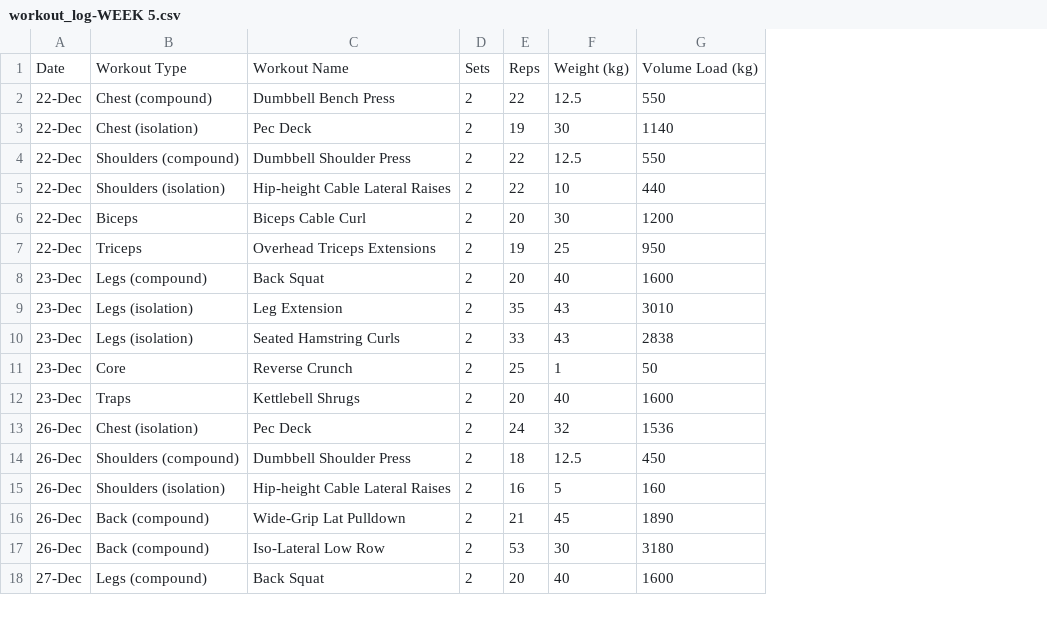
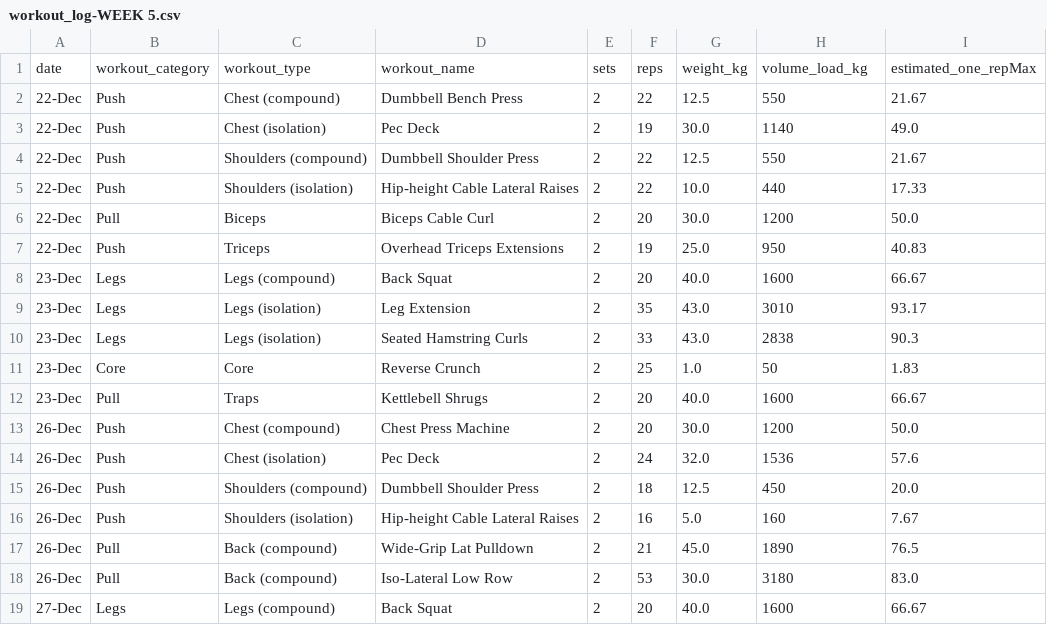
Before and after one commit to monozi/CCDATSCL_COM222_PROJECT, a CSV file: DATA (WEEKLY)/WEEK 5/workout_log-WEEK 5.csv, drawn as a sheet; only a part is shown; removed rows and columns are numbered as before the commit, all else as after; the diff names each change by its address in the sheet, - before the commit and + after, or states it on an @@ line.

Commit message:
Add files via upload

```diff
--- a/DATA (WEEKLY)/WEEK 5/workout_log-WEEK 5.csv
+++ b/DATA (WEEKLY)/WEEK 5/workout_log-WEEK 5.csv
+column B, rows 2-12: Push | Push | Push | Push | Pull | Push | Legs | Legs | Legs | Core | Pull; rows 14-19: Push | Push | Push | Pull | Pull | Legs
-column F, rows 2-18: 12.5 | 30 | 12.5 | 10 | 30 | 25 | 40 | 43 | 43 | 1 | 40 | 32 | 12.5 | 5 | 45 | 30 | 40
+column G, rows 2-12: 12.5 | 30.0 | 12.5 | 10.0 | 30.0 | 25.0 | 40.0 | 43.0 | 43.0 | 1.0 | 40.0; rows 14-19: 32.0 | 12.5 | 5.0 | 45.0 | 30.0 | 40.0
+column I, rows 2-12: 21.67 | 49.0 | 21.67 | 17.33 | 50.0 | 40.83 | 66.67 | 93.17 | 90.3 | 1.83 | 66.67; rows 14-19: 57.6 | 20.0 | 7.67 | 76.5 | 83.0 | 66.67
-row 1: Date | Workout Type | Workout Name | Sets | Reps | Weight (kg) | Volume Load (kg)
+row 1: date | workout_category | workout_type | workout_name | sets | reps | weight_kg | volume_load_kg | estimated_one_repMax
+row 13: 26-Dec | Push | Chest (compound) | Chest Press Machine | 2 | 20 | 30.0 | 1200 | 50.0
```
